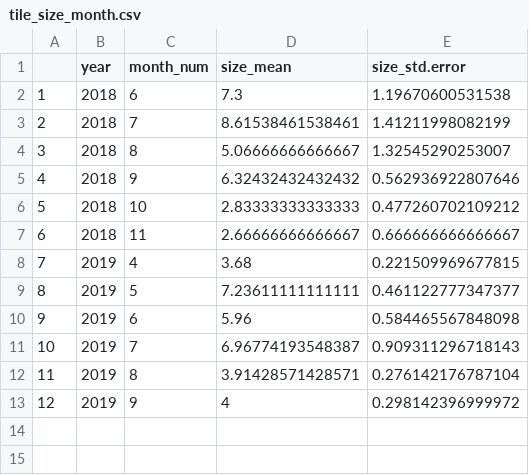
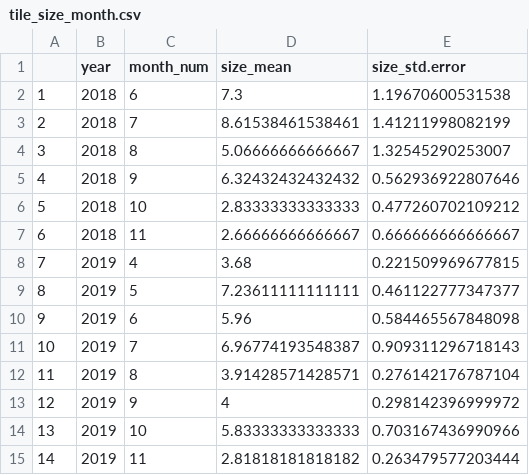
Before and after one commit to sbeck1/Beck_LC_R, a CSV file: Oyster/Spat/report/report_table_data/tile_size_month.csv, drawn as a sheet; the diff names each change by its address in the sheet, - before the commit and + after, or states it on an @@ line.

```diff
--- a/Oyster/Spat/report/report_table_data/tile_size_month.csv
+++ b/Oyster/Spat/report/report_table_data/tile_size_month.csv
+row 14: 13 | 2019 | 10 | 5.83333333333333 | 0.703167436990966
+row 15: 14 | 2019 | 11 | 2.81818181818182 | 0.263479577203444
```
Also changed, not shown: Oyster/Spat/data/production/202001_tile_spat_count.csv, Oyster/Spat/report/report_table_data/tile_barnacle.csv, 25 other files.
